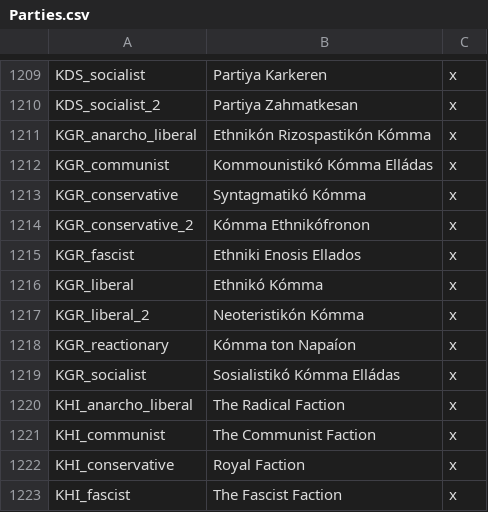
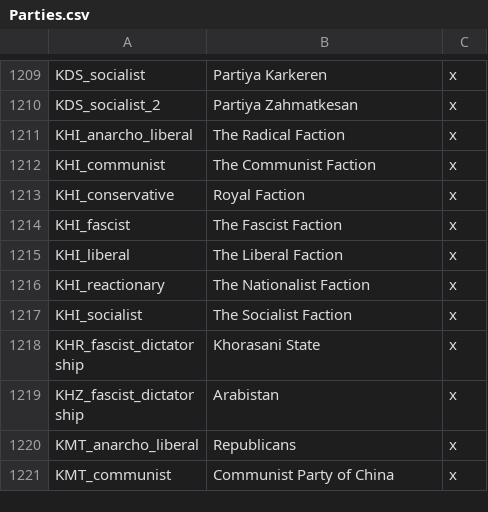
Before and after one commit to lilp123a/Victoria-Universalis-Fork, a CSV file: Victoria Universalis Fork/localisation/Parties.csv, drawn as a sheet; only a part is shown, gaps mark what is left out; the shorter side is filled out with more unchanged rows; the diff names each change by its address in the sheet, - before the commit and + after, or states it on an @@ line.

```diff
--- a/Victoria Universalis Fork/localisation/Parties.csv
+++ b/Victoria Universalis Fork/localisation/Parties.csv
-row 1211: KGR_anarcho_liberal | Ethnikón Rizospastikón Kómma | x
-row 1212: KGR_communist | Kommounistikó Kómma Elládas | x
-row 1213: KGR_conservative | Syntagmatikó Kómma | x
-row 1214: KGR_conservative_2 | Kómma Ethnikófronon | x
-row 1215: KGR_fascist | Ethniki Enosis Ellados | x
-row 1216: KGR_liberal | Ethnikó Kómma | x
-row 1217: KGR_liberal_2 | Neoteristikón Kómma | x
-row 1218: KGR_reactionary | Kómma ton Napaíon | x
-row 1219: KGR_socialist | Sosialistikó Kómma Elládas | x
```
Also changed, not shown: Victoria Universalis Fork/localisation/Countries.csv, 17 other files.
